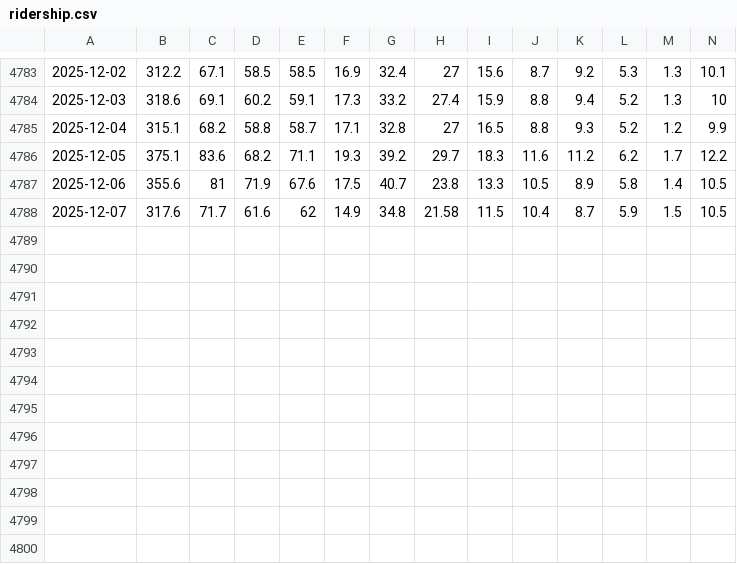
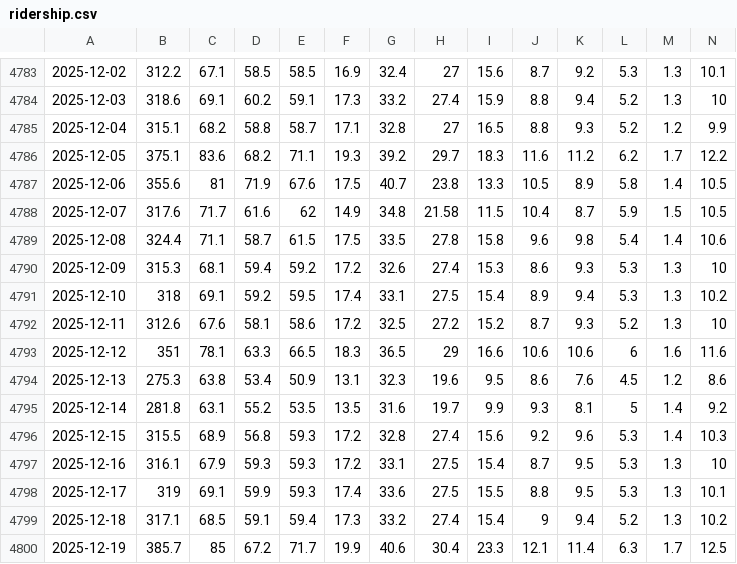
Before and after one commit to QuadnucYard/INDETERMINATE-METRO, a CSV file: data/ridership.csv, drawn as a sheet; only a part is shown, gaps mark what is left out; rows hold the shown columns only; the diff names each change by its address in the sheet, - before the commit and + after, or states it on an @@ line.

Commit message:
feat: use yargs for grab-ridership cli and update data

```diff
--- a/data/ridership.csv
+++ b/data/ridership.csv
+row 4789: 2025-12-08 | 324.4 | 71.1 | 58.7 | 61.5 | 17.5 | 33.5 | 27.8 | 15.8 | 9.6 | 9.8 | 5.4 | 1.4 | 10.6
+row 4790: 2025-12-09 | 315.3 | 68.1 | 59.4 | 59.2 | 17.2 | 32.6 | 27.4 | 15.3 | 8.6 | 9.3 | 5.3 | 1.3 | 10
+row 4791: 2025-12-10 | 318 | 69.1 | 59.2 | 59.5 | 17.4 | 33.1 | 27.5 | 15.4 | 8.9 | 9.4 | 5.3 | 1.3 | 10.2
+row 4792: 2025-12-11 | 312.6 | 67.6 | 58.1 | 58.6 | 17.2 | 32.5 | 27.2 | 15.2 | 8.7 | 9.3 | 5.2 | 1.3 | 10
+row 4793: 2025-12-12 | 351 | 78.1 | 63.3 | 66.5 | 18.3 | 36.5 | 29 | 16.6 | 10.6 | 10.6 | 6 | 1.6 | 11.6
+row 4794: 2025-12-13 | 275.3 | 63.8 | 53.4 | 50.9 | 13.1 | 32.3 | 19.6 | 9.5 | 8.6 | 7.6 | 4.5 | 1.2 | 8.6
+row 4795: 2025-12-14 | 281.8 | 63.1 | 55.2 | 53.5 | 13.5 | 31.6 | 19.7 | 9.9 | 9.3 | 8.1 | 5 | 1.4 | 9.2
+row 4796: 2025-12-15 | 315.5 | 68.9 | 56.8 | 59.3 | 17.2 | 32.8 | 27.4 | 15.6 | 9.2 | 9.6 | 5.3 | 1.4 | 10.3
+row 4797: 2025-12-16 | 316.1 | 67.9 | 59.3 | 59.3 | 17.2 | 33.1 | 27.5 | 15.4 | 8.7 | 9.5 | 5.3 | 1.3 | 10
+row 4798: 2025-12-17 | 319 | 69.1 | 59.9 | 59.3 | 17.4 | 33.6 | 27.5 | 15.5 | 8.8 | 9.5 | 5.3 | 1.3 | 10.1
+row 4799: 2025-12-18 | 317.1 | 68.5 | 59.1 | 59.4 | 17.3 | 33.2 | 27.4 | 15.4 | 9 | 9.4 | 5.2 | 1.3 | 10.2
+row 4800: 2025-12-19 | 385.7 | 85 | 67.2 | 71.7 | 19.9 | 40.6 | 30.4 | 23.3 | 12.1 | 11.4 | 6.3 | 1.7 | 12.5
```
Also changed, not shown: 7 other files.
